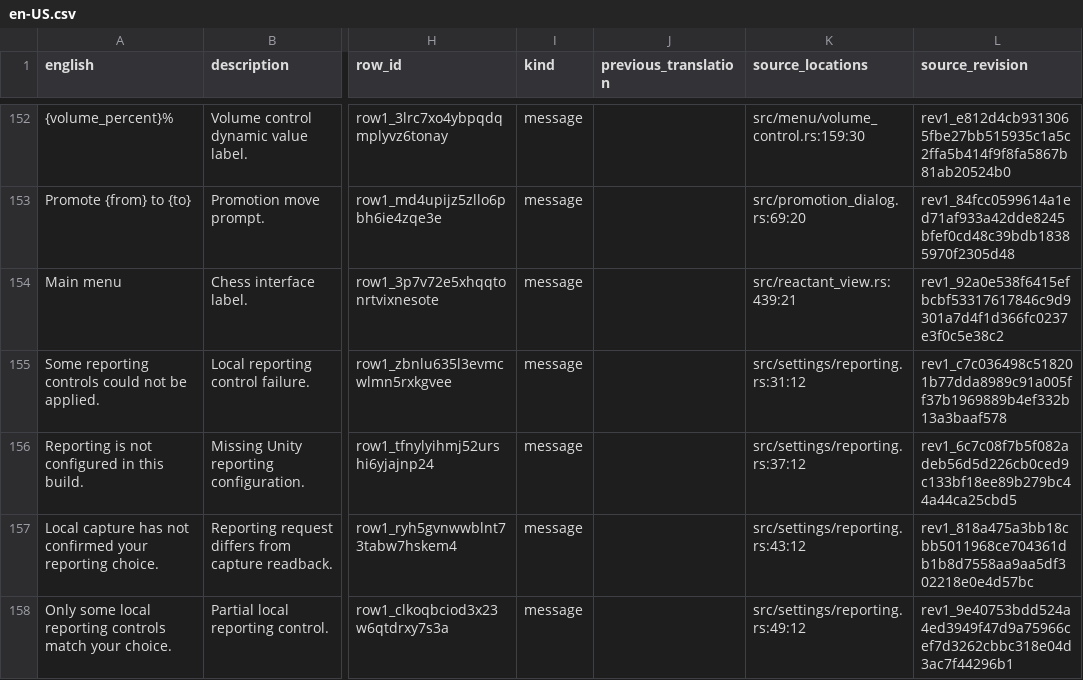
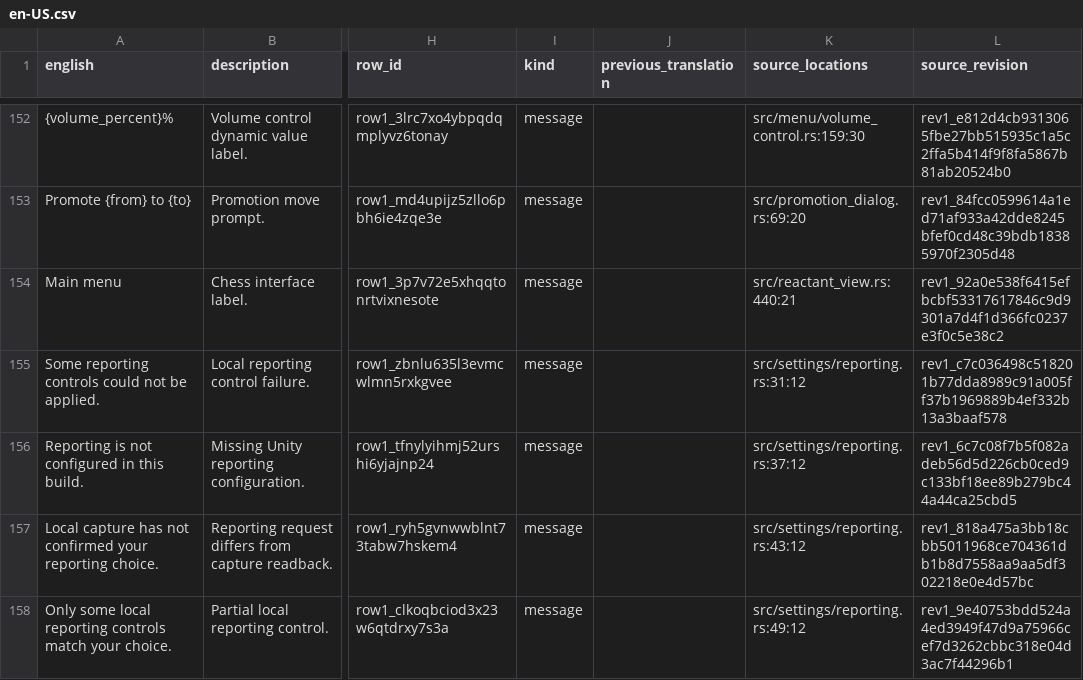
Before and after one commit to thurn/battlement, a CSV file: samples/chess/rules/localization/en-US.csv, drawn as a sheet; only a part is shown, gaps mark what is left out; the diff names each change by its address in the sheet, - before the commit and + after, or states it on an @@ line.

Commit message:
feat(reactant): persist native state asynchronously across sessions
Serialize immutable save intents through one physical-slot owner, coalesce queued changes, and deliver typed durability state through external-store notifications. Keep native I/O off the application thread and retain captured writes after unmount.

```diff
--- a/samples/chess/rules/localization/en-US.csv
+++ b/samples/chess/rules/localization/en-US.csv
-K154 (source_locations): src/reactant_view.rs:439:21
+K154 (source_locations): src/reactant_view.rs:440:21
```
Also changed, not shown: samples/chess/rules/localization/fr.csv, 23 other files.
